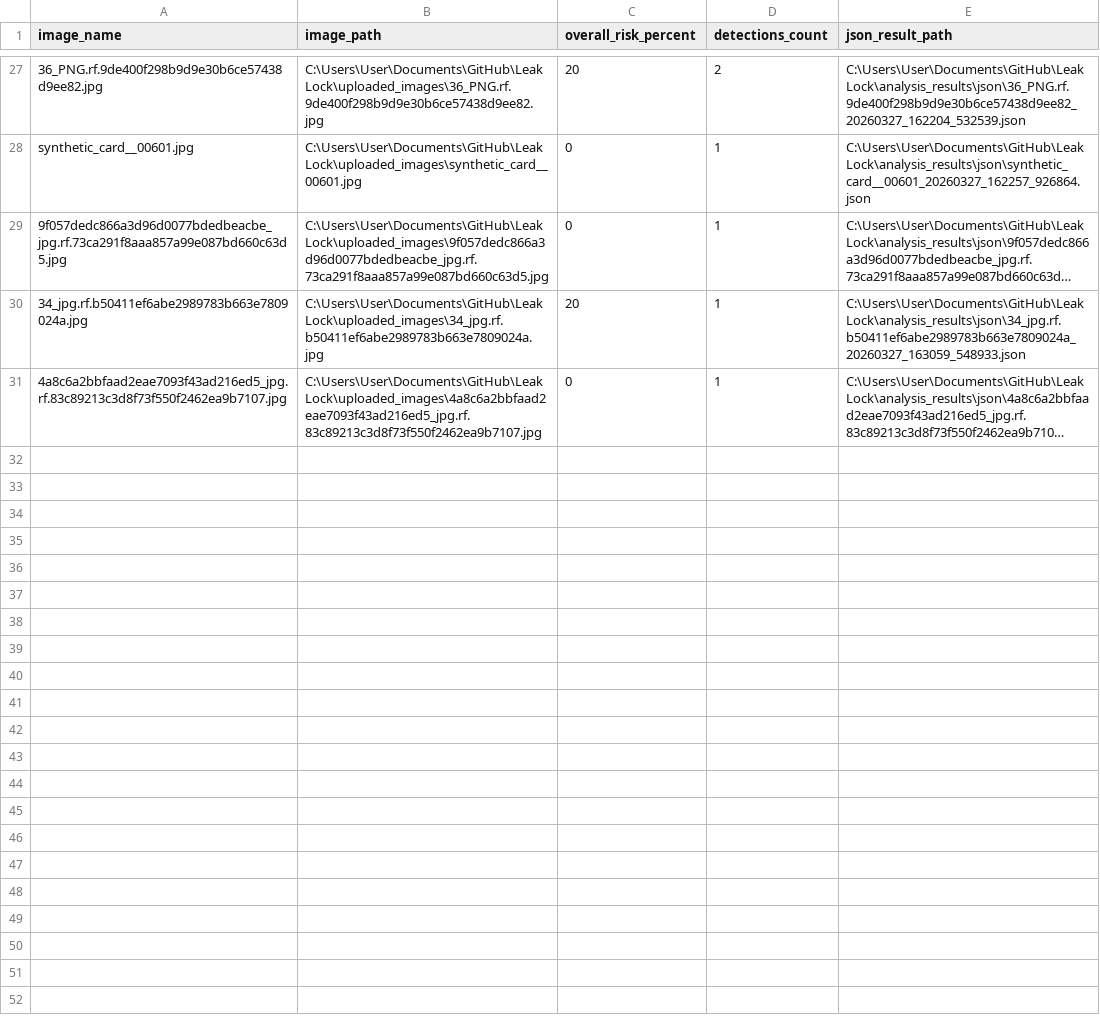
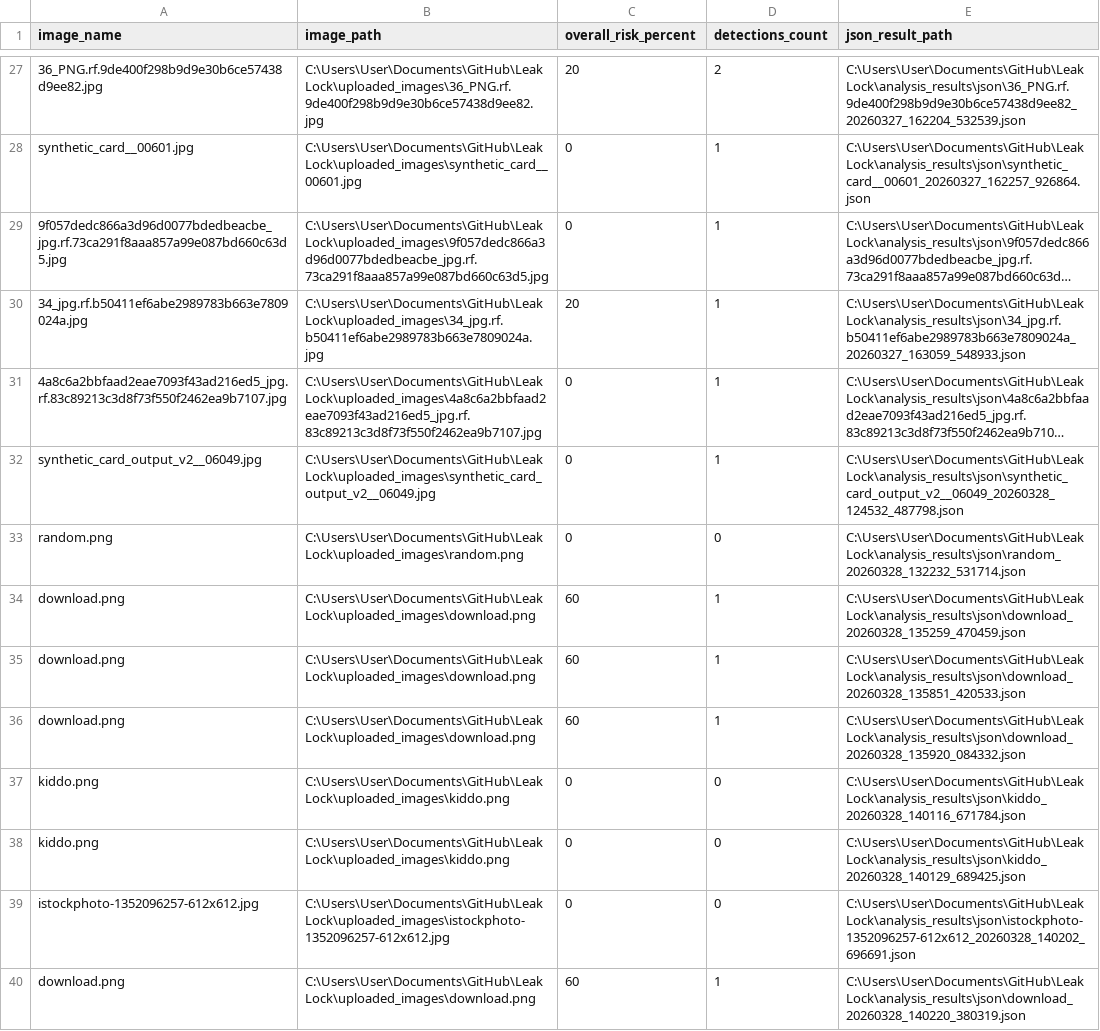
Before and after one commit to lior-benjman/LeakLock, a CSV file: analysis_results/summary.csv, drawn as a sheet; only a part is shown, gaps mark what is left out; long unchanged cells end in …; the diff covers the shown part only; the diff names each change by its address in the sheet, - before the commit and + after, or states it on an @@ line.

```diff
--- a/analysis_results/summary.csv
+++ b/analysis_results/summary.csv
+row 32: synthetic_card_output_v2__06049.jpg | C:\Users\User\Documents\GitHub\LeakLock\uploaded_images\synthetic_card_output_v2__06049.jpg | 0 | 1 | C:\Users\User\Documents\GitHub\LeakLock\analysis_results\json\synthetic_card_output_v2__06049_20260328_124532_487798.json
+row 33: random.png | C:\Users\User\Documents\GitHub\LeakLock\uploaded_images\random.png | 0 | 0 | C:\Users\User\Documents\GitHub\LeakLock\analysis_results\json\random_20260328_132232_531714.json
+row 34: download.png | C:\Users\User\Documents\GitHub\LeakLock\uploaded_images\download.png | 60 | 1 | C:\Users\User\Documents\GitHub\LeakLock\analysis_results\json\download_20260328_135259_470459.json
+row 35: download.png | C:\Users\User\Documents\GitHub\LeakLock\uploaded_images\download.png | 60 | 1 | C:\Users\User\Documents\GitHub\LeakLock\analysis_results\json\download_20260328_135851_420533.json
+row 36: download.png | C:\Users\User\Documents\GitHub\LeakLock\uploaded_images\download.png | 60 | 1 | C:\Users\User\Documents\GitHub\LeakLock\analysis_results\json\download_20260328_135920_084332.json
+row 37: kiddo.png | C:\Users\User\Documents\GitHub\LeakLock\uploaded_images\kiddo.png | 0 | 0 | C:\Users\User\Documents\GitHub\LeakLock\analysis_results\json\kiddo_20260328_140116_671784.json
+row 38: kiddo.png | C:\Users\User\Documents\GitHub\LeakLock\uploaded_images\kiddo.png | 0 | 0 | C:\Users\User\Documents\GitHub\LeakLock\analysis_results\json\kiddo_20260328_140129_689425.json
+row 39: istockphoto-1352096257-612x612.jpg | C:\Users\User\Documents\GitHub\LeakLock\uploaded_images\istockphoto-1352096257-612x612.jpg | 0 | 0 | C:\Users\User\Documents\GitHub\LeakLock\analysis_results\json\istockphoto-1352096257-612x612_20260328_140202_696691.json
+row 40: download.png | C:\Users\User\Documents\GitHub\LeakLock\uploaded_images\download.png | 60 | 1 | C:\Users\User\Documents\GitHub\LeakLock\analysis_results\json\download_20260328_140220_380319.json
```
Also changed, not shown: 9 added rows elsewhere in this file, 29 other files.
